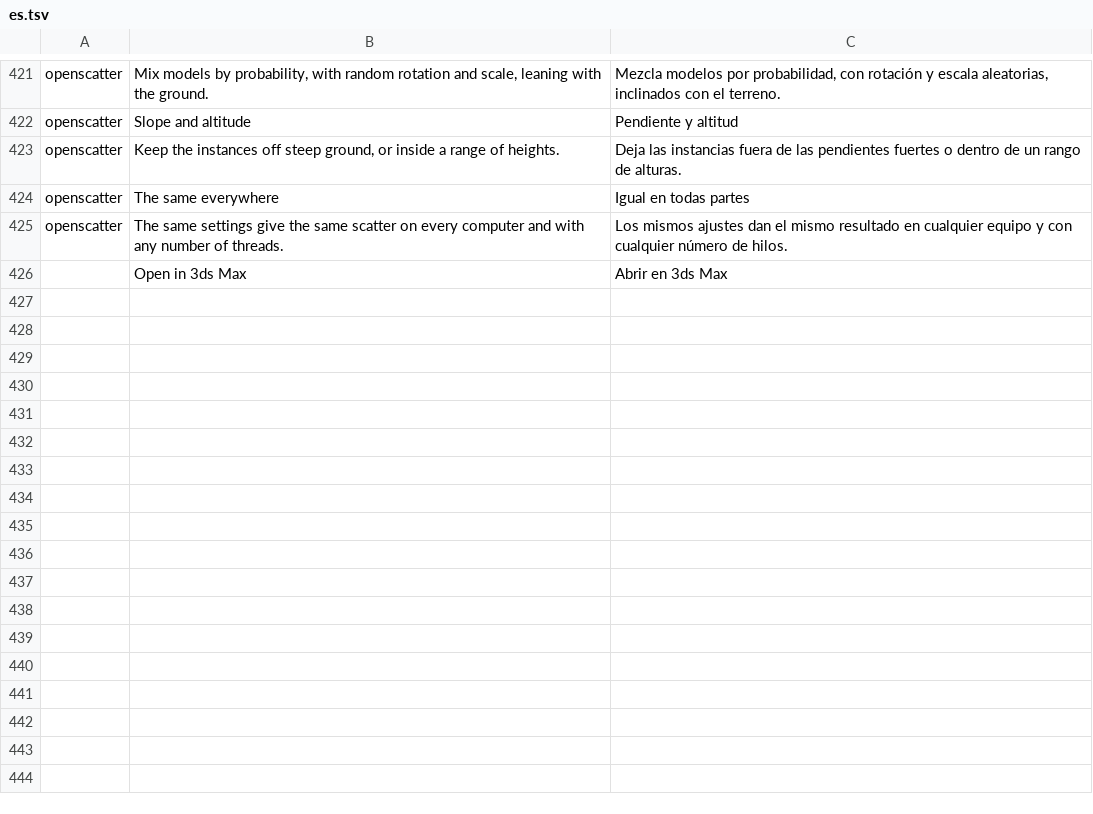
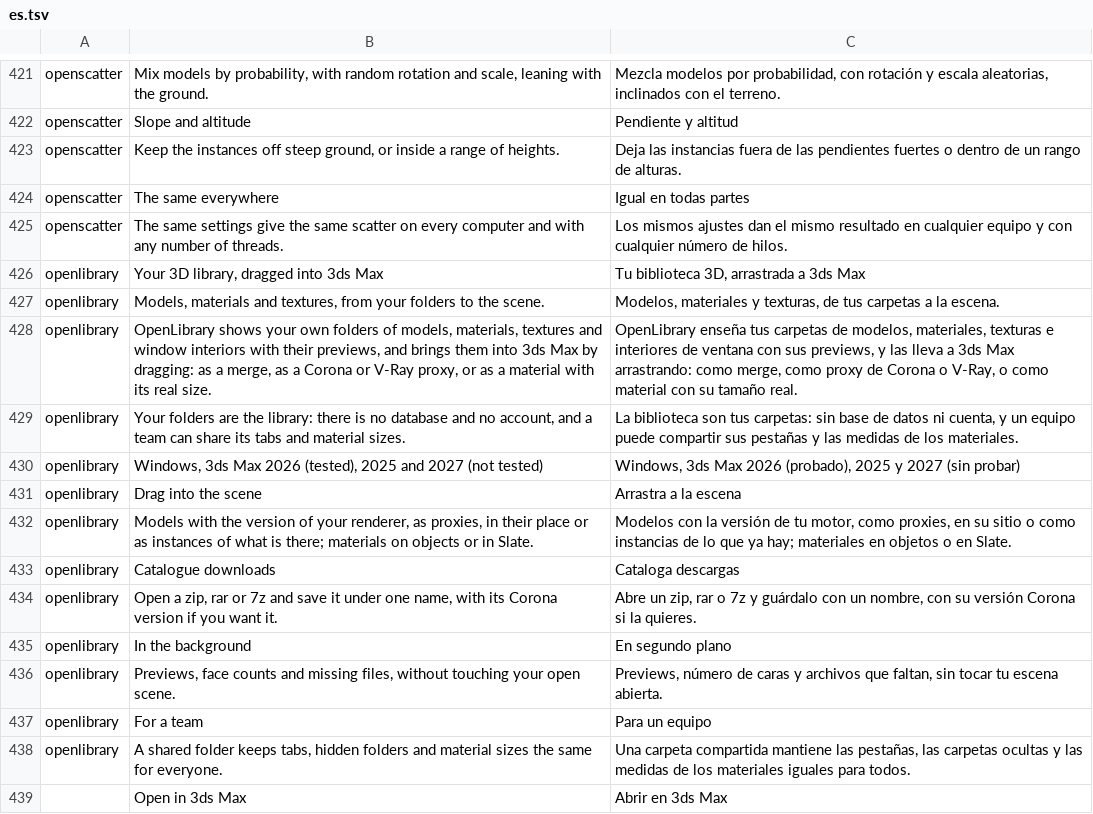
Before and after one commit to Open3D-Suite/Open3D-Launcher, a TSV file: crates/ui-egui/src/i18n/es.tsv, drawn as a sheet; only a part is shown, gaps mark what is left out; the diff names each change by its address in the sheet, - before the commit and + after, or states it on an @@ line.

```diff
--- a/crates/ui-egui/src/i18n/es.tsv
+++ b/crates/ui-egui/src/i18n/es.tsv
+row 426: openlibrary | Your 3D library, dragged into 3ds Max | Tu biblioteca 3D, arrastrada a 3ds Max
+row 427: openlibrary | Models, materials and textures, from your folders to the scene. | Modelos, materiales y texturas, de tus carpetas a la escena.
+row 428: openlibrary | OpenLibrary shows your own folders of models, materials, textures and window interiors with their previews, and brings them into 3ds Max by dragging: as a merge, as a Corona or V-Ray proxy, or as a material with its real size. | OpenLibrary enseña tus carpetas de modelos, materiales, texturas e interiores de ventana con sus previews, y las lleva a 3ds Max arrastrando: como merge, como proxy de Corona o V-Ray, o como material con su tamaño real.
+row 429: openlibrary | Your folders are the library: there is no database and no account, and a team can share its tabs and material sizes. | La biblioteca son tus carpetas: sin base de datos ni cuenta, y un equipo puede compartir sus pestañas y las medidas de los materiales.
+row 430: openlibrary | Windows, 3ds Max 2026 (tested), 2025 and 2027 (not tested) | Windows, 3ds Max 2026 (probado), 2025 y 2027 (sin probar)
+row 431: openlibrary | Drag into the scene | Arrastra a la escena
+row 432: openlibrary | Models with the version of your renderer, as proxies, in their place or as instances of what is there; materials on objects or in Slate. | Modelos con la versión de tu motor, como proxies, en su sitio o como instancias de lo que ya hay; materiales en objetos o en Slate.
+row 433: openlibrary | Catalogue downloads | Cataloga descargas
+row 434: openlibrary | Open a zip, rar or 7z and save it under one name, with its Corona version if you want it. | Abre un zip, rar o 7z y guárdalo con un nombre, con su versión Corona si la quieres.
+row 435: openlibrary | In the background | En segundo plano
+row 436: openlibrary | Previews, face counts and missing files, without touching your open scene. | Previews, número de caras y archivos que faltan, sin tocar tu escena abierta.
+row 437: openlibrary | For a team | Para un equipo
+row 438: openlibrary | A shared folder keeps tabs, hidden folders and material sizes the same for everyone. | Una carpeta compartida mantiene las pestañas, las carpetas ocultas y las medidas de los materiales iguales para todos.
```
Also changed, not shown: 5 other files.
